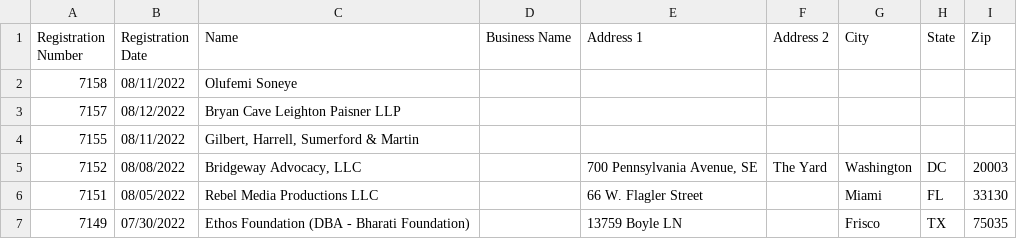
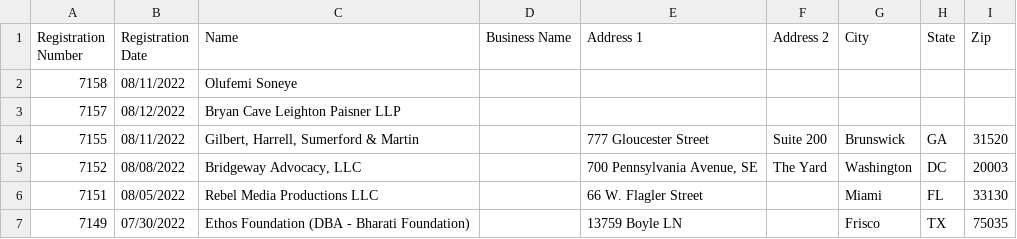
Before and after one commit to markschaver/FARA-Active, a CSV file: data.csv, drawn as a sheet; only a part is shown.

Commit message:
Flat: latest data (2022-08-17T08:25:11.567Z) {   "date": "2022-08-17T08:25:11.567Z",   "files": [     {       "name": "data.csv",       "deltaBytes": 552,       "source": "https://efile.fara.gov/api/v1/Registrants/csv/Active"     }   ] }

```diff
--- a/data.csv
+++ b/data.csv
@@ -3,3 +3,3 @@
 "7157","08/12/2022","Bryan Cave Leighton Paisner LLP","","","","","",""
-"7155","08/11/2022","Gilbert, Harrell, Sumerford & Martin","","","","","",""
+"7155","08/11/2022","Gilbert, Harrell, Sumerford & Martin","","777 Gloucester Street","Suite 200","Brunswick","GA","31520"
 "7152","08/08/2022","Bridgeway Advocacy, LLC","","700 Pennsylvania Avenue, SE","The Yard"," Washington","DC","20003"
```
